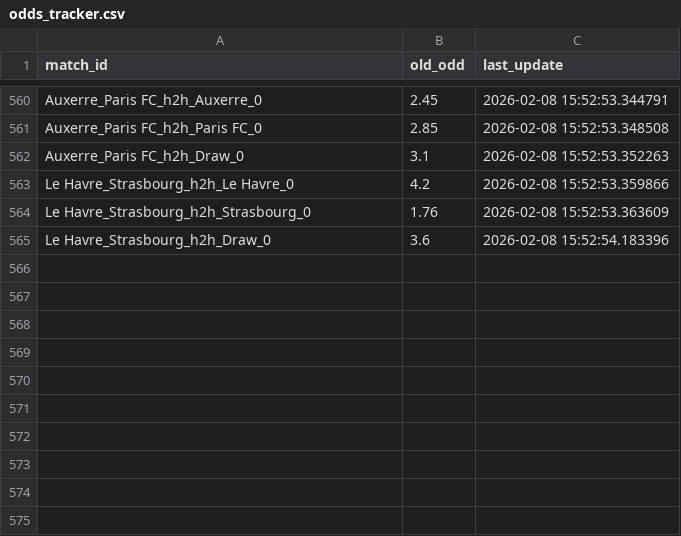
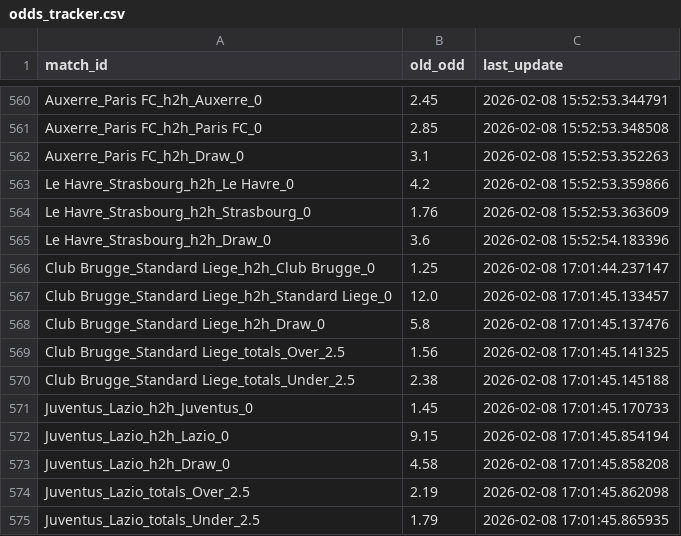
Before and after one commit to pnstung-ui/Vebo_idol, a CSV file: odds_tracker.csv, drawn as a sheet; only a part is shown, gaps mark what is left out.

```diff
--- a/odds_tracker.csv
+++ b/odds_tracker.csv
@@ -565 +565,11 @@ Le Havre_Strasbourg_h2h_Strasbourg_0,1.76,2026-02-08 15:52:53.363609
 Le Havre_Strasbourg_h2h_Draw_0,3.6,2026-02-08 15:52:54.183396
+Club Brugge_Standard Liege_h2h_Club Brugge_0,1.25,2026-02-08 17:01:44.237147
+Club Brugge_Standard Liege_h2h_Standard Liege_0,12.0,2026-02-08 17:01:45.133457
+Club Brugge_Standard Liege_h2h_Draw_0,5.8,2026-02-08 17:01:45.137476
+Club Brugge_Standard Liege_totals_Over_2.5,1.56,2026-02-08 17:01:45.141325
+Club Brugge_Standard Liege_totals_Under_2.5,2.38,2026-02-08 17:01:45.145188
+Juventus_Lazio_h2h_Juventus_0,1.45,2026-02-08 17:01:45.170733
+Juventus_Lazio_h2h_Lazio_0,9.15,2026-02-08 17:01:45.854194
+Juventus_Lazio_h2h_Draw_0,4.58,2026-02-08 17:01:45.858208
+Juventus_Lazio_totals_Over_2.5,2.19,2026-02-08 17:01:45.862098
+Juventus_Lazio_totals_Under_2.5,1.79,2026-02-08 17:01:45.865935
```
Also changed, not shown: shark_history_log.csv.
